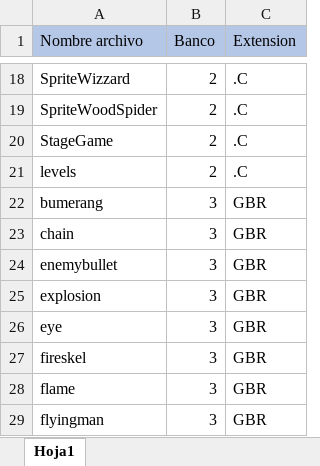
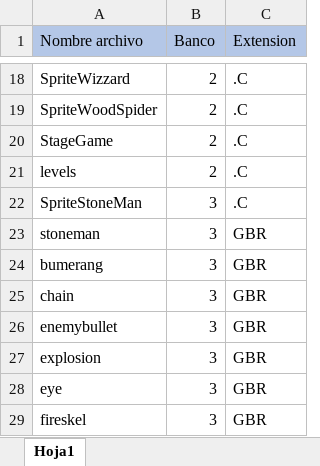
Before and after one commit to p1nhead98/proyectoJuego, an Excel workbook: ZGB-template-master/DatosArchivos.xlsx, sheet Hoja1, drawn as a sheet; only a part is shown, gaps mark what is left out; the shorter side is filled out with more unchanged rows; values as stored, in another font and other column widths than the file's, no borders; the diff names each change by its address in the sheet, - before the commit and + after, or states it on an @@ line.

```diff
--- a/ZGB-template-master/DatosArchivos.xlsx (sheet Hoja1)
+++ b/ZGB-template-master/DatosArchivos.xlsx (sheet Hoja1)
+row 22: SpriteStoneMan | 3 | .C
+row 23: stoneman | 3 | GBR
```
Also changed, not shown: 56 other files.
